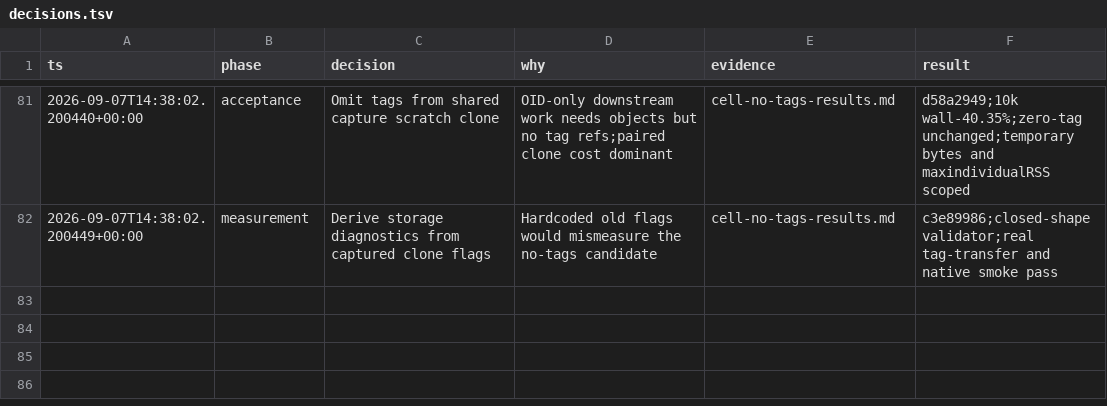
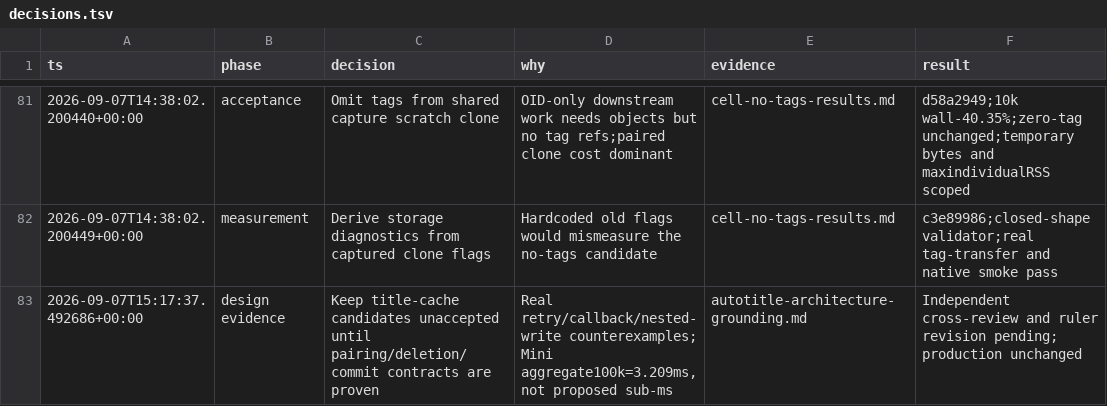
Before and after one commit to honeybeehq/honeybee, a TSV file: docs/performance/2026-09-07-exhaustive/decisions.tsv, drawn as a sheet; only a part is shown, gaps mark what is left out.

```diff
--- a/docs/performance/2026-09-07-exhaustive/decisions.tsv
+++ b/docs/performance/2026-09-07-exhaustive/decisions.tsv
@@ -82 +82,2 @@ ts	phase	decision	why	evidence	result
 2026-09-07T14:38:02.200449+00:00	measurement	Derive storage diagnostics from captured clone flags	Hardcoded old flags would mismeasure the no-tags candidate	cell-no-tags-results.md	c3e89986;closed-shape validator;real tag-transfer and native smoke pass
+2026-09-07T15:17:37.492686+00:00	design evidence	Keep title-cache candidates unaccepted until pairing/deletion/commit contracts are proven	Real retry/callback/nested-write counterexamples; Mini aggregate100k=3.209ms, not proposed sub-ms	autotitle-architecture-grounding.md	Independent cross-review and ruler revision pending; production unchanged
```
Also changed, not shown: docs/performance/2026-09-07-exhaustive/tracker.csv, 26 other files.
